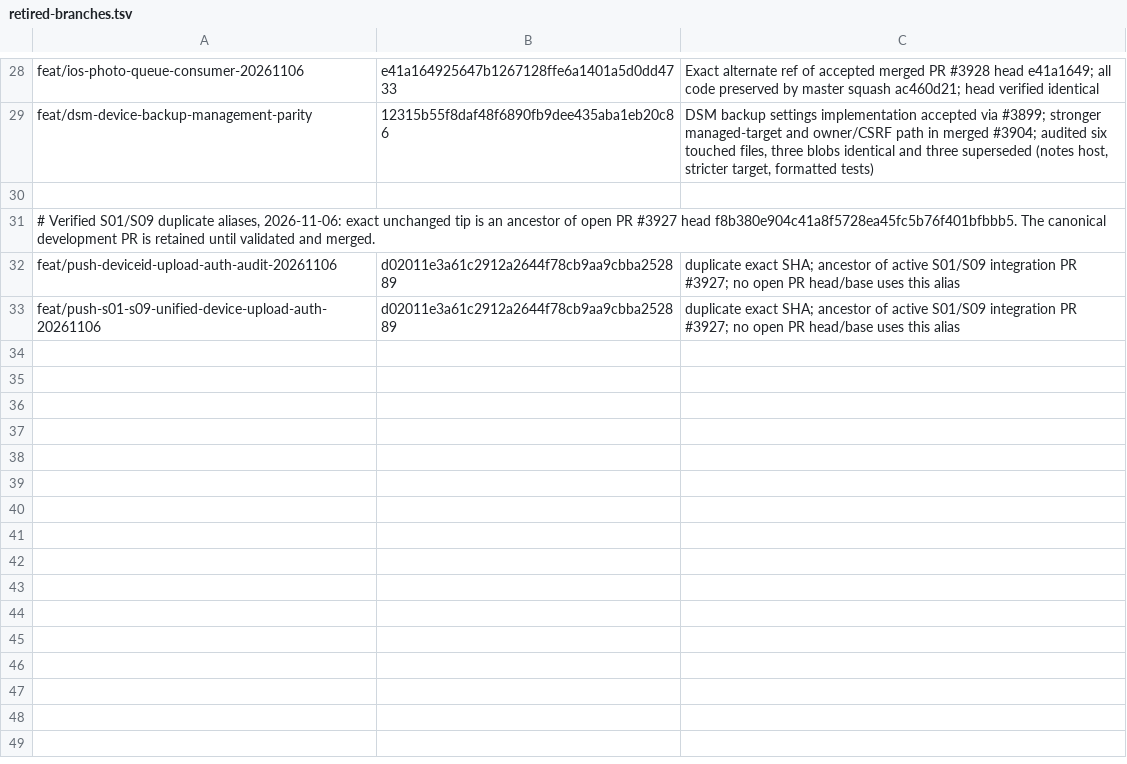
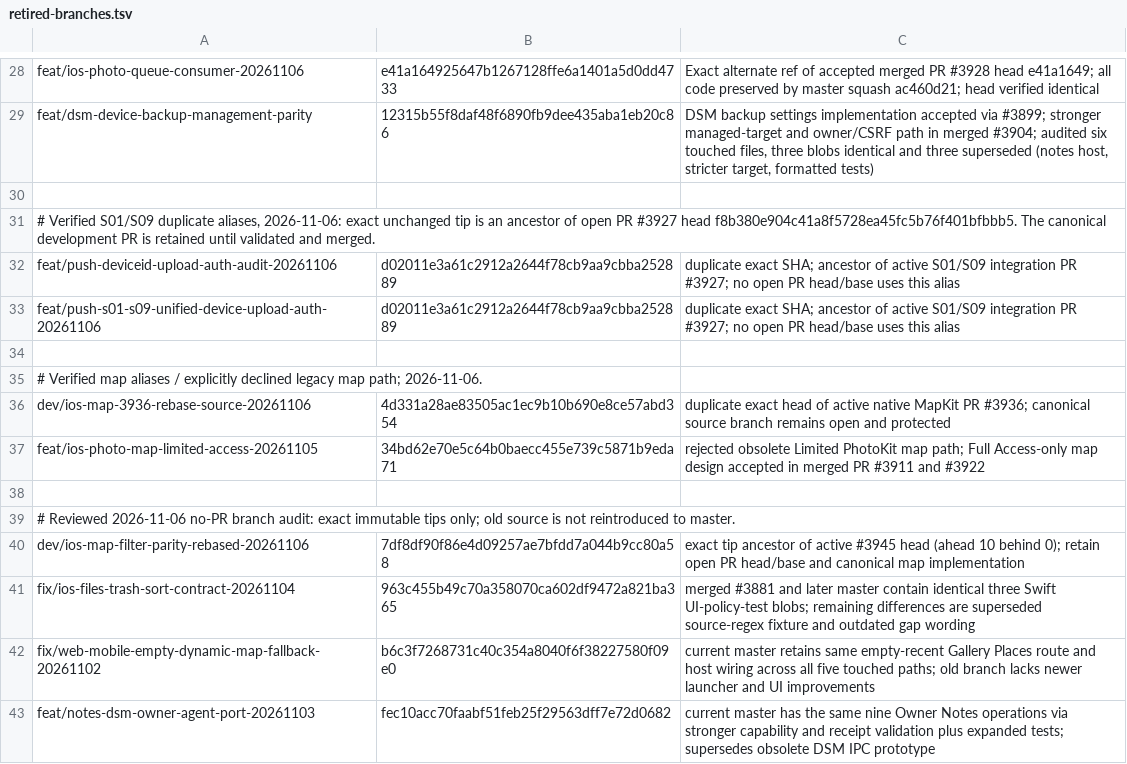
Before and after one commit to lazyxu/xdrive, a TSV file: .github/retired-branches.tsv, drawn as a sheet; only a part is shown, gaps mark what is left out; the diff names each change by its address in the sheet, - before the commit and + after, or states it on an @@ line.

Commit message:
chore(ci): retire two audited orphan iOS map branches by immutable SHA (#3940)
* chore(ci): pin reviewed redundant MapKit alias and rejected Limited-Photos branch

* chore(ci): audit SHA-pinned superseded iOS, Web and DSM branches

```diff
--- a/.github/retired-branches.tsv
+++ b/.github/retired-branches.tsv
+row 34: (empty)
+row 35: # Verified map aliases / explicitly declined legacy map path; 2026-11-06.
+row 36: dev/ios-map-3936-rebase-source-20261106 | 4d331a28ae83505ac1ec9b10b690e8ce57abd354 | duplicate exact head of active native MapKit PR #3936; canonical source branch remains open and protected
+row 37: feat/ios-photo-map-limited-access-20261105 | 34bd62e70e5c64b0baecc455e739c5871b9eda71 | rejected obsolete Limited PhotoKit map path; Full Access-only map design accepted in merged PR #3911 and #3922
+row 38: (empty)
+row 39: # Reviewed 2026-11-06 no-PR branch audit: exact immutable tips only; old source is not reintroduced to master.
+row 40: dev/ios-map-filter-parity-rebased-20261106 | 7df8df90f86e4d09257ae7bfdd7a044b9cc80a58 | exact tip ancestor of active #3945 head (ahead 10 behind 0); retain open PR head/base and canonical map implementation
+row 41: fix/ios-files-trash-sort-contract-20261104 | 963c455b49c70a358070ca602df9472a821ba365 | merged #3881 and later master contain identical three Swift UI-policy-test blobs; remaining differences are superseded source-regex fixture and outdated gap wording
+row 42: fix/web-mobile-empty-dynamic-map-fallback-20261102 | b6c3f7268731c40c354a8040f6f38227580f09e0 | current master retains same empty-recent Gallery Places route and host wiring across all five touched paths; old branch lacks newer launcher and UI improvements
+row 43: feat/notes-dsm-owner-agent-port-20261103 | fec10acc70faabf51feb25f29563dff7e72d0682 | current master has the same nine Owner Notes operations via stronger capability and receipt validation plus expanded tests; supersedes obsolete DSM IPC prototype
```
